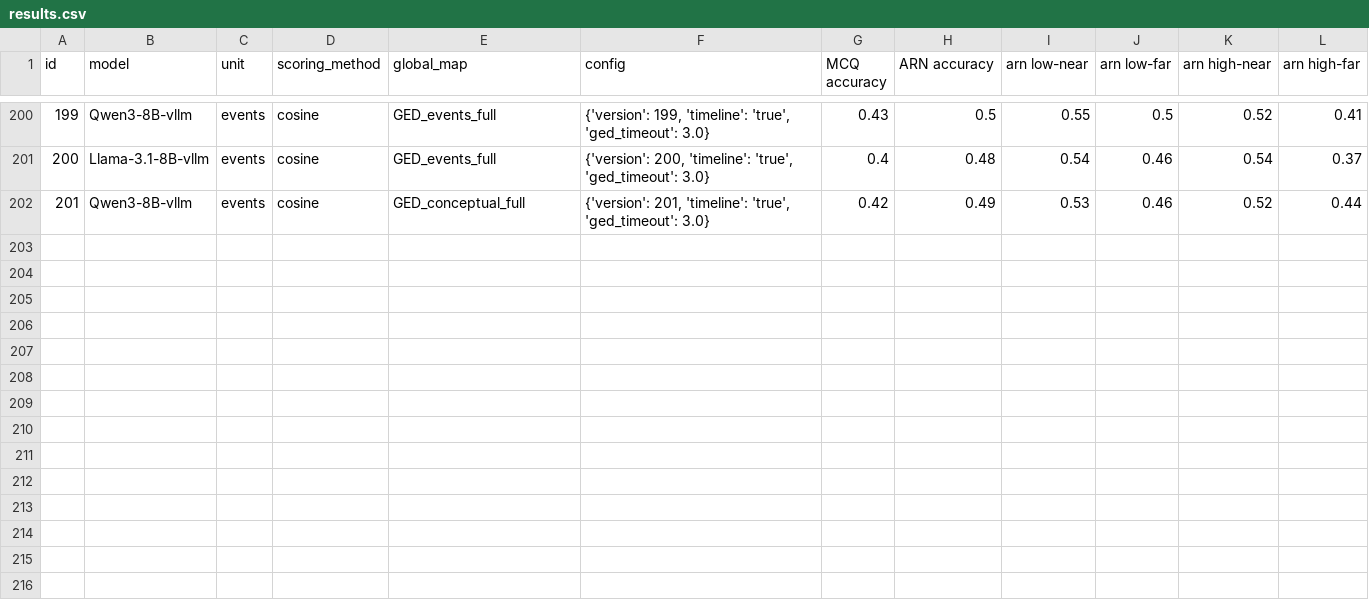
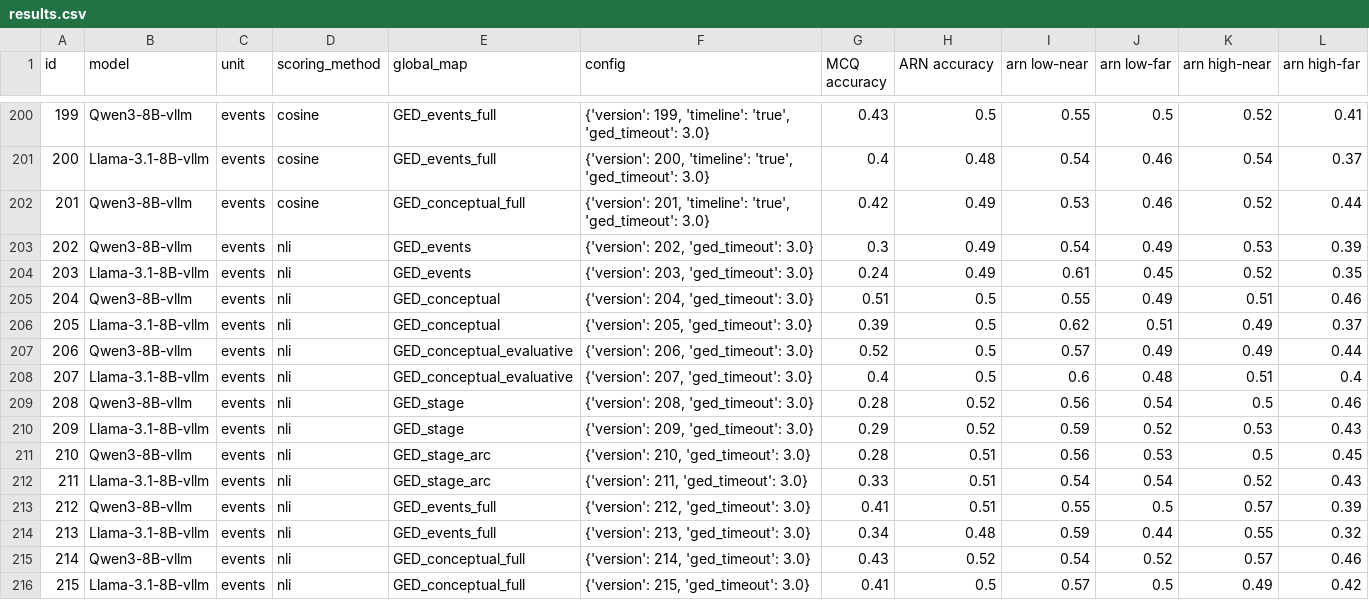
Before and after one commit to mhkhojaste/narrative-analogy, a CSV file: results/results.csv, drawn as a sheet; only a part is shown, gaps mark what is left out.

```diff
--- a/results/results.csv
+++ b/results/results.csv
@@ -202 +202,15 @@ id,model,unit,scoring_method,global_map,config,MCQ accuracy,ARN accuracy,arn low
 201,Qwen3-8B-vllm,events,cosine,GED_conceptual_full,"{'version': 201, 'timeline': 'true', 'ged_timeout': 3.0}",0.42,0.49,0.53,0.46,0.52,0.44
+202,Qwen3-8B-vllm,events,nli,GED_events,"{'version': 202, 'ged_timeout': 3.0}",0.3,0.49,0.54,0.49,0.53,0.39
+203,Llama-3.1-8B-vllm,events,nli,GED_events,"{'version': 203, 'ged_timeout': 3.0}",0.24,0.49,0.61,0.45,0.52,0.35
+204,Qwen3-8B-vllm,events,nli,GED_conceptual,"{'version': 204, 'ged_timeout': 3.0}",0.51,0.5,0.55,0.49,0.51,0.46
+205,Llama-3.1-8B-vllm,events,nli,GED_conceptual,"{'version': 205, 'ged_timeout': 3.0}",0.39,0.5,0.62,0.51,0.49,0.37
+206,Qwen3-8B-vllm,events,nli,GED_conceptual_evaluative,"{'version': 206, 'ged_timeout': 3.0}",0.52,0.5,0.57,0.49,0.49,0.44
+207,Llama-3.1-8B-vllm,events,nli,GED_conceptual_evaluative,"{'version': 207, 'ged_timeout': 3.0}",0.4,0.5,0.6,0.48,0.51,0.4
+208,Qwen3-8B-vllm,events,nli,GED_stage,"{'version': 208, 'ged_timeout': 3.0}",0.28,0.52,0.56,0.54,0.5,0.46
+209,Llama-3.1-8B-vllm,events,nli,GED_stage,"{'version': 209, 'ged_timeout': 3.0}",0.29,0.52,0.59,0.52,0.53,0.43
+210,Qwen3-8B-vllm,events,nli,GED_stage_arc,"{'version': 210, 'ged_timeout': 3.0}",0.28,0.51,0.56,0.53,0.5,0.45
+211,Llama-3.1-8B-vllm,events,nli,GED_stage_arc,"{'version': 211, 'ged_timeout': 3.0}",0.33,0.51,0.54,0.54,0.52,0.43
+212,Qwen3-8B-vllm,events,nli,GED_events_full,"{'version': 212, 'ged_timeout': 3.0}",0.41,0.51,0.55,0.5,0.57,0.39
+213,Llama-3.1-8B-vllm,events,nli,GED_events_full,"{'version': 213, 'ged_timeout': 3.0}",0.34,0.48,0.59,0.44,0.55,0.32
+214,Qwen3-8B-vllm,events,nli,GED_conceptual_full,"{'version': 214, 'ged_timeout': 3.0}",0.43,0.52,0.54,0.52,0.57,0.46
+215,Llama-3.1-8B-vllm,events,nli,GED_conceptual_full,"{'version': 215, 'ged_timeout': 3.0}",0.41,0.5,0.57,0.5,0.49,0.42
```
Also changed, not shown: 1 other file.
